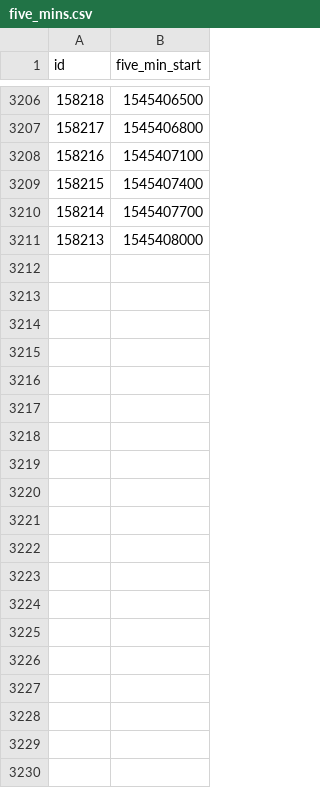
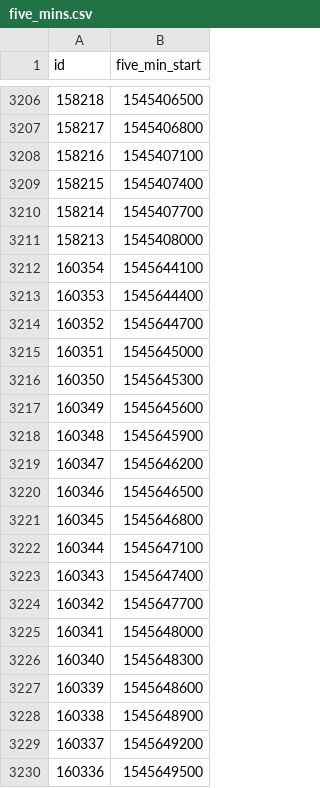
Before and after one commit to hoangphand/dana-weed-stocks, a CSV file: backup/five_mins.csv, drawn as a sheet; only a part is shown, gaps mark what is left out; the diff covers the shown part only; the diff names each change by its address in the sheet, - before the commit and + after, or states it on an @@ line.

Commit message:
updated backup files

```diff
--- a/backup/five_mins.csv
+++ b/backup/five_mins.csv
+row 3212: 160354 | 1545644100
+row 3213: 160353 | 1545644400
+row 3214: 160352 | 1545644700
+row 3215: 160351 | 1545645000
+row 3216: 160350 | 1545645300
+row 3217: 160349 | 1545645600
+row 3218: 160348 | 1545645900
+row 3219: 160347 | 1545646200
+row 3220: 160346 | 1545646500
+row 3221: 160345 | 1545646800
+row 3222: 160344 | 1545647100
+row 3223: 160343 | 1545647400
+row 3224: 160342 | 1545647700
+row 3225: 160341 | 1545648000
+row 3226: 160340 | 1545648300
+row 3227: 160339 | 1545648600
+row 3228: 160338 | 1545648900
+row 3229: 160337 | 1545649200
+row 3230: 160336 | 1545649500
```
Also changed, not shown: 24 added rows elsewhere in this file, 2 other files.
